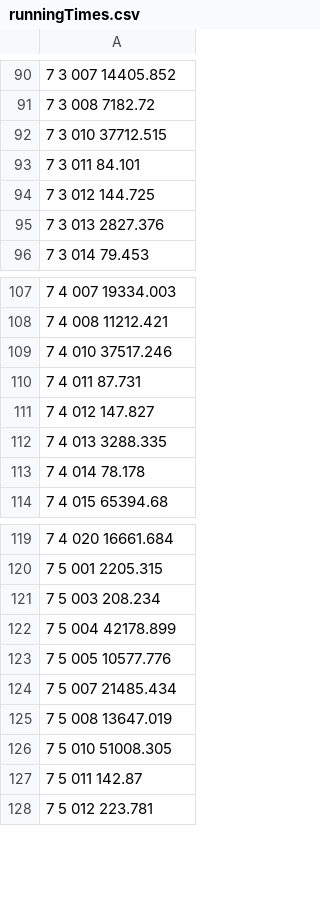
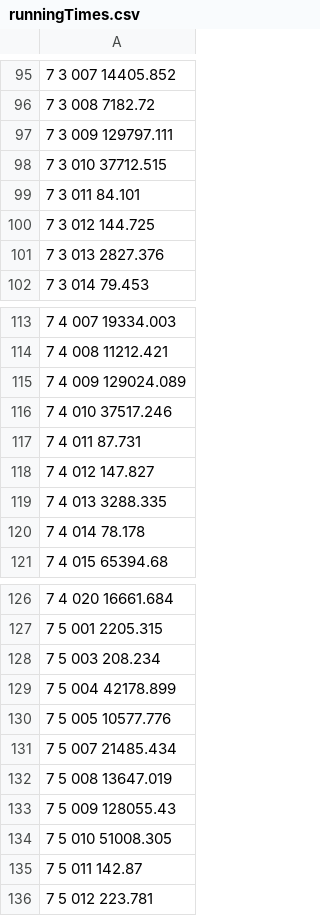
Before and after one commit to maryamrabiee/ASTRAL-multiind, a CSV file: data/runningTimes.csv, drawn as a sheet; only a part is shown, gaps mark what is left out; the diff covers the shown part only.

```diff
--- a/data/runningTimes.csv
+++ b/data/runningTimes.csv
@@ -91,2 +96,3 @@
 7 3 008 7182.72
+7 3 009 129797.111
 7 3 010 37712.515
@@ -108,2 +114,3 @@
 7 4 008 11212.421
+7 4 009 129024.089
 7 4 010 37517.246
@@ -125,2 +132,3 @@
 7 5 008 13647.019
+7 5 009 128055.43
 7 5 010 51008.305
```
Also changed, not shown: 5 added rows elsewhere in this file, 3 other files.
